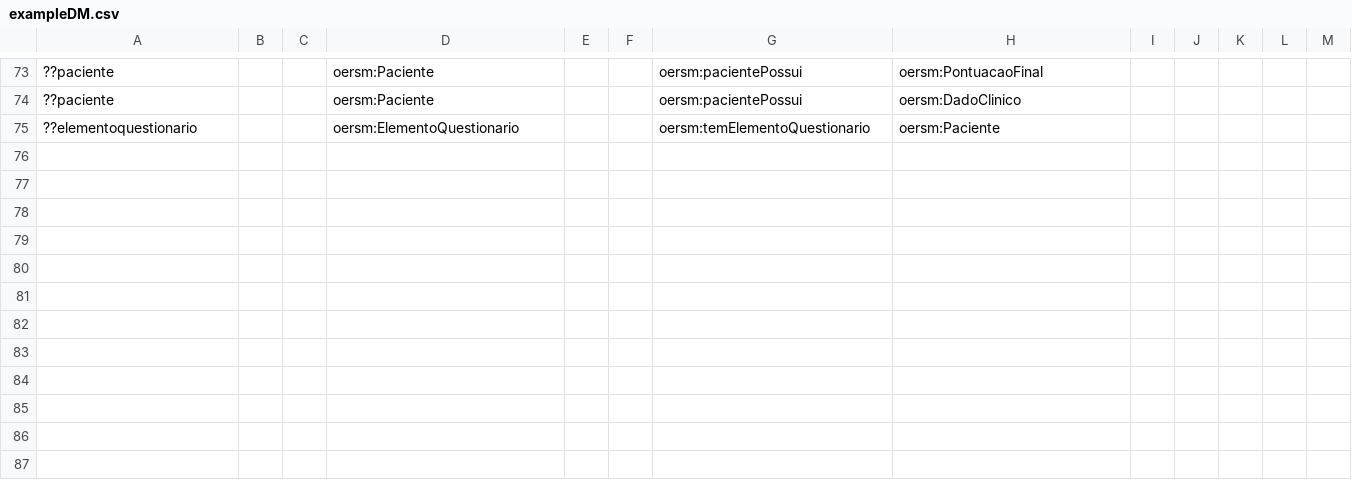
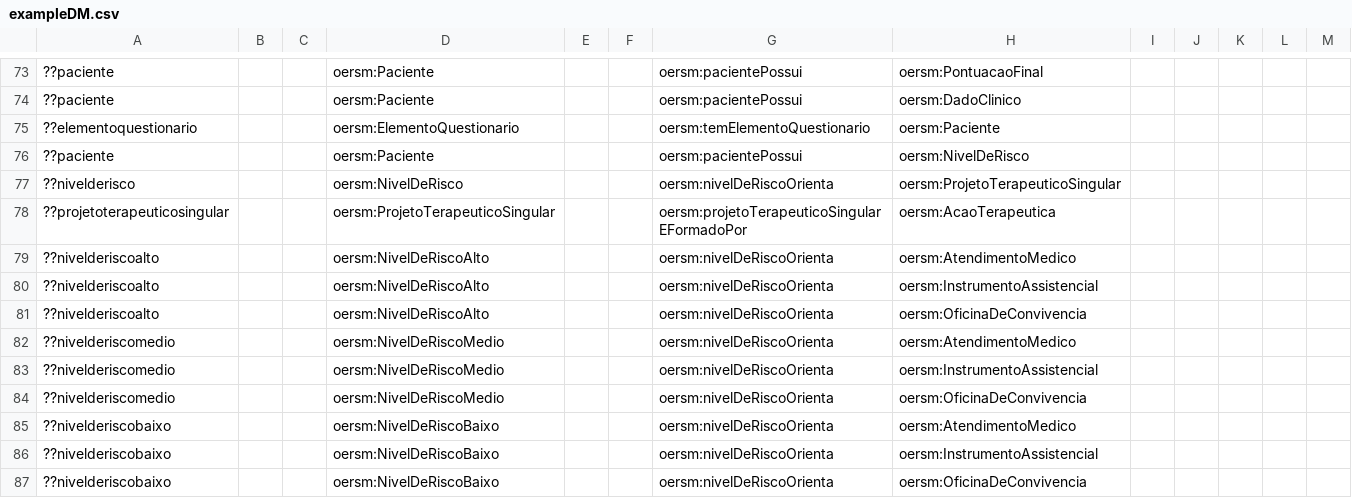
Before and after one commit to evaldo/homogenise, a CSV file: ExampleProject/input/DM/exampleDM.csv, drawn as a sheet; only a part is shown, gaps mark what is left out; the diff names each change by its address in the sheet, - before the commit and + after, or states it on an @@ line.

```diff
--- a/ExampleProject/input/DM/exampleDM.csv
+++ b/ExampleProject/input/DM/exampleDM.csv
+row 76: ??paciente |  |  | oersm:Paciente |  |  | oersm:pacientePossui | oersm:NivelDeRisco
+row 77: ??nivelderisco |  |  | oersm:NivelDeRisco |  |  | oersm:nivelDeRiscoOrienta | oersm:ProjetoTerapeuticoSingular
+row 78: ??projetoterapeuticosingular |  |  | oersm:ProjetoTerapeuticoSingular |  |  | oersm:projetoTerapeuticoSingularEFormadoPor | oersm:AcaoTerapeutica
+row 79: ??nivelderiscoalto |  |  | oersm:NivelDeRiscoAlto |  |  | oersm:nivelDeRiscoOrienta | oersm:AtendimentoMedico
+row 80: ??nivelderiscoalto |  |  | oersm:NivelDeRiscoAlto |  |  | oersm:nivelDeRiscoOrienta | oersm:InstrumentoAssistencial
+row 81: ??nivelderiscoalto |  |  | oersm:NivelDeRiscoAlto |  |  | oersm:nivelDeRiscoOrienta | oersm:OficinaDeConvivencia
+row 82: ??nivelderiscomedio |  |  | oersm:NivelDeRiscoMedio |  |  | oersm:nivelDeRiscoOrienta | oersm:AtendimentoMedico
+row 83: ??nivelderiscomedio |  |  | oersm:NivelDeRiscoMedio |  |  | oersm:nivelDeRiscoOrienta | oersm:InstrumentoAssistencial
+row 84: ??nivelderiscomedio |  |  | oersm:NivelDeRiscoMedio |  |  | oersm:nivelDeRiscoOrienta | oersm:OficinaDeConvivencia
+row 85: ??nivelderiscobaixo |  |  | oersm:NivelDeRiscoBaixo |  |  | oersm:nivelDeRiscoOrienta | oersm:AtendimentoMedico
+row 86: ??nivelderiscobaixo |  |  | oersm:NivelDeRiscoBaixo |  |  | oersm:nivelDeRiscoOrienta | oersm:InstrumentoAssistencial
+row 87: ??nivelderiscobaixo |  |  | oersm:NivelDeRiscoBaixo |  |  | oersm:nivelDeRiscoOrienta | oersm:OficinaDeConvivencia
```
Also changed, not shown: 3 other files.
